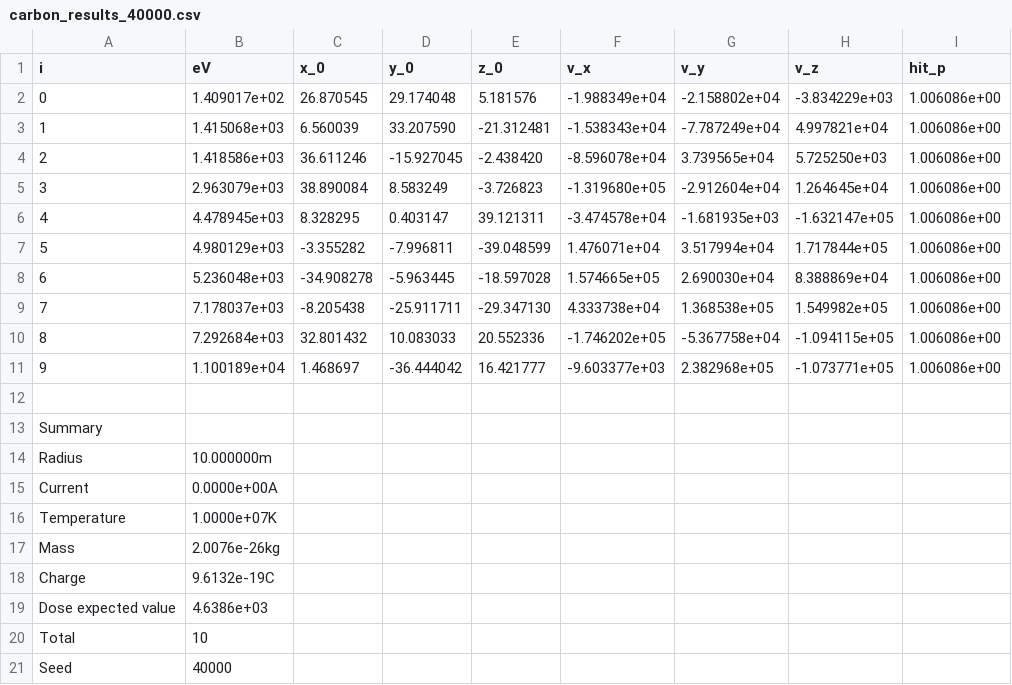
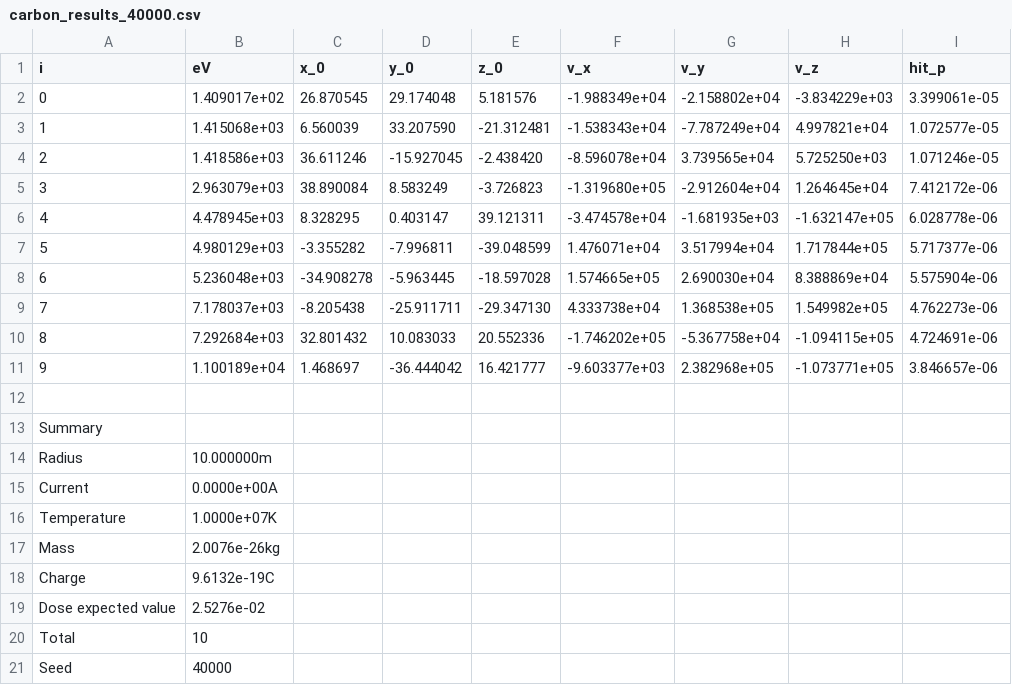
Before and after one commit to s348174/Magnetic_Active_Radiation_Shielding, a CSV file: bayesian_optimization/results/seed_40000/carbon_results_40000.csv, drawn as a sheet.

```diff
--- a/bayesian_optimization/results/seed_40000/carbon_results_40000.csv
+++ b/bayesian_optimization/results/seed_40000/carbon_results_40000.csv
@@ -1,12 +1,12 @@
 i,eV,x_0,y_0,z_0,v_x,v_y,v_z,hit_p
-0,1.409017e+02,26.870545,29.174048,5.181576,-1.988349e+04,-2.158802e+04,-3.834229e+03,1.006086e+00
-1,1.415068e+03,6.560039,33.207590,-21.312481,-1.538343e+04,-7.787249e+04,4.997821e+04,1.006086e+00
-2,1.418586e+03,36.611246,-15.927045,-2.438420,-8.596078e+04,3.739565e+04,5.725250e+03,1.006086e+00
-3,2.963079e+03,38.890084,8.583249,-3.726823,-1.319680e+05,-2.912604e+04,1.264645e+04,1.006086e+00
-4,4.478945e+03,8.328295,0.403147,39.121311,-3.474578e+04,-1.681935e+03,-1.632147e+05,1.006086e+00
-5,4.980129e+03,-3.355282,-7.996811,-39.048599,1.476071e+04,3.517994e+04,1.717844e+05,1.006086e+00
-6,5.236048e+03,-34.908278,-5.963445,-18.597028,1.574665e+05,2.690030e+04,8.388869e+04,1.006086e+00
-7,7.178037e+03,-8.205438,-25.911711,-29.347130,4.333738e+04,1.368538e+05,1.549982e+05,1.006086e+00
-8,7.292684e+03,32.801432,10.083033,20.552336,-1.746202e+05,-5.367758e+04,-1.094115e+05,1.006086e+00
-9,1.100189e+04,1.468697,-36.444042,16.421777,-9.603377e+03,2.382968e+05,-1.073771e+05,1.006086e+00
+0,1.409017e+02,26.870545,29.174048,5.181576,-1.988349e+04,-2.158802e+04,-3.834229e+03,3.399061e-05
+1,1.415068e+03,6.560039,33.207590,-21.312481,-1.538343e+04,-7.787249e+04,4.997821e+04,1.072577e-05
+2,1.418586e+03,36.611246,-15.927045,-2.438420,-8.596078e+04,3.739565e+04,5.725250e+03,1.071246e-05
+3,2.963079e+03,38.890084,8.583249,-3.726823,-1.319680e+05,-2.912604e+04,1.264645e+04,7.412172e-06
+4,4.478945e+03,8.328295,0.403147,39.121311,-3.474578e+04,-1.681935e+03,-1.632147e+05,6.028778e-06
+5,4.980129e+03,-3.355282,-7.996811,-39.048599,1.476071e+04,3.517994e+04,1.717844e+05,5.717377e-06
+6,5.236048e+03,-34.908278,-5.963445,-18.597028,1.574665e+05,2.690030e+04,8.388869e+04,5.575904e-06
+7,7.178037e+03,-8.205438,-25.911711,-29.347130,4.333738e+04,1.368538e+05,1.549982e+05,4.762273e-06
+8,7.292684e+03,32.801432,10.083033,20.552336,-1.746202e+05,-5.367758e+04,-1.094115e+05,4.724691e-06
+9,1.100189e+04,1.468697,-36.444042,16.421777,-9.603377e+03,2.382968e+05,-1.073771e+05,3.846657e-06
 
@@ -18,3 +18,3 @@ Mass,2.0076e-26kg
 Charge,9.6132e-19C
-Dose expected value,4.6386e+03
+Dose expected value,2.5276e-02
 Total,10
```
Also changed, not shown: bayesian_optimization/results/seed_40000/electron_results_40000.csv, bayesian_optimization/results/seed_40000/helium_results_40000.csv, 26 other files.
